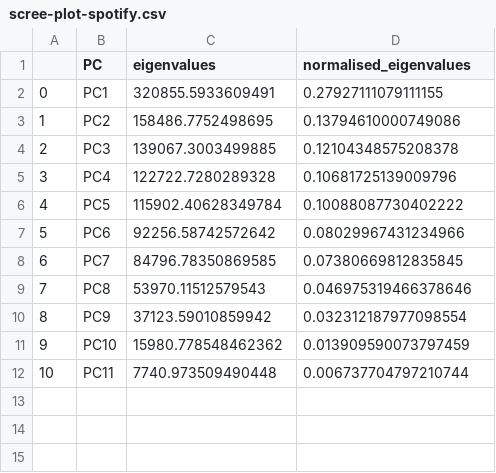
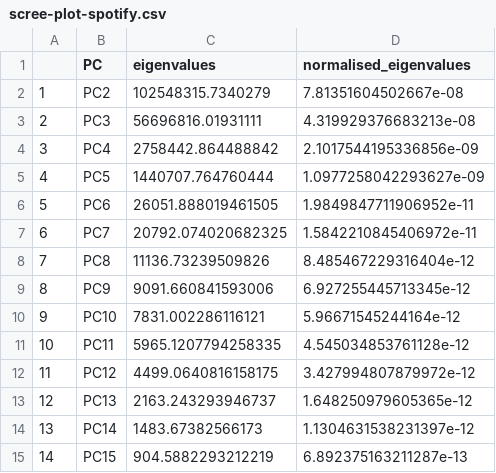
Before and after one commit to gaurav-behera/smai-assignments, a CSV file: assignments/2/results/scree-plot-spotify.csv, drawn as a sheet.

Commit message:
[+]updated spotify knn

```diff
--- a/assignments/2/results/scree-plot-spotify.csv
+++ b/assignments/2/results/scree-plot-spotify.csv
@@ -1,12 +1,15 @@
 ,PC,eigenvalues,normalised_eigenvalues
-0,PC1,320855.5933609491,0.27927111079111155
-1,PC2,158486.7752498695,0.13794610000749086
-2,PC3,139067.3003499885,0.12104348575208378
-3,PC4,122722.7280289328,0.10681725139009796
-4,PC5,115902.40628349784,0.10088087730402222
-5,PC6,92256.58742572642,0.08029967431234966
-6,PC7,84796.78350869585,0.07380669812835845
-7,PC8,53970.11512579543,0.046975319466378646
-8,PC9,37123.59010859942,0.032312187977098554
-9,PC10,15980.778548462362,0.013909590073797459
-10,PC11,7740.973509490448,0.006737704797210744
+1,PC2,102548315.7340279,7.81351604502667e-08
+2,PC3,56696816.01931111,4.319929376683213e-08
+3,PC4,2758442.864488842,2.1017544195336856e-09
+4,PC5,1440707.764760444,1.0977258042293627e-09
+5,PC6,26051.888019461505,1.9849847711906952e-11
+6,PC7,20792.074020682325,1.5842210845406972e-11
+7,PC8,11136.73239509826,8.485467229316404e-12
+8,PC9,9091.660841593006,6.927255445713345e-12
+9,PC10,7831.002286116121,5.96671545244164e-12
+10,PC11,5965.1207794258335,4.545034853761128e-12
+11,PC12,4499.0640816158175,3.427994807879972e-12
+12,PC13,2163.243293946737,1.648250979605365e-12
+13,PC14,1483.67382566173,1.1304631538231397e-12
+14,PC15,904.5882293212219,6.892375163211287e-13
```
Also changed, not shown: 5 other files.
